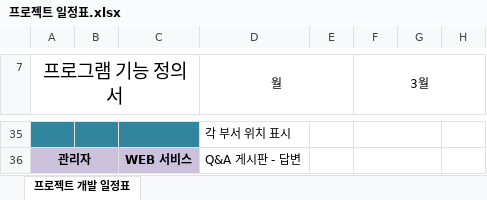
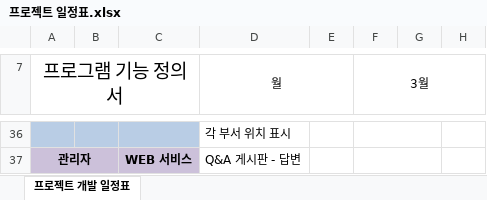
Before and after one commit to Men-Toss/Men-Meet, an Excel workbook: Project_Design/일정표/프로젝트 일정표.xlsx, sheet 프로젝트 개발 일정표, drawn as a sheet; only a part is shown, gaps mark what is left out; values as stored, in another font and other column widths than the file's, no borders; charts and pictures not drawn; addresses are those after the commit; the diff covers the shown part only; the diff names each change by its address in the sheet, - before the commit and + after, or states it on an @@ line.

Commit message:
Update 프로젝트 일정표.xlsx

```diff
--- a/Project_Design/일정표/프로젝트 일정표.xlsx (sheet 프로젝트 개발 일정표)
+++ b/Project_Design/일정표/프로젝트 일정표.xlsx (sheet 프로젝트 개발 일정표)
-A36:C36 fill: #31859C
+A36:C36 fill: #B9CDE5
```
Also changed, not shown: 1 added row and cell formats elsewhere in this sheet, charts or pictures.
